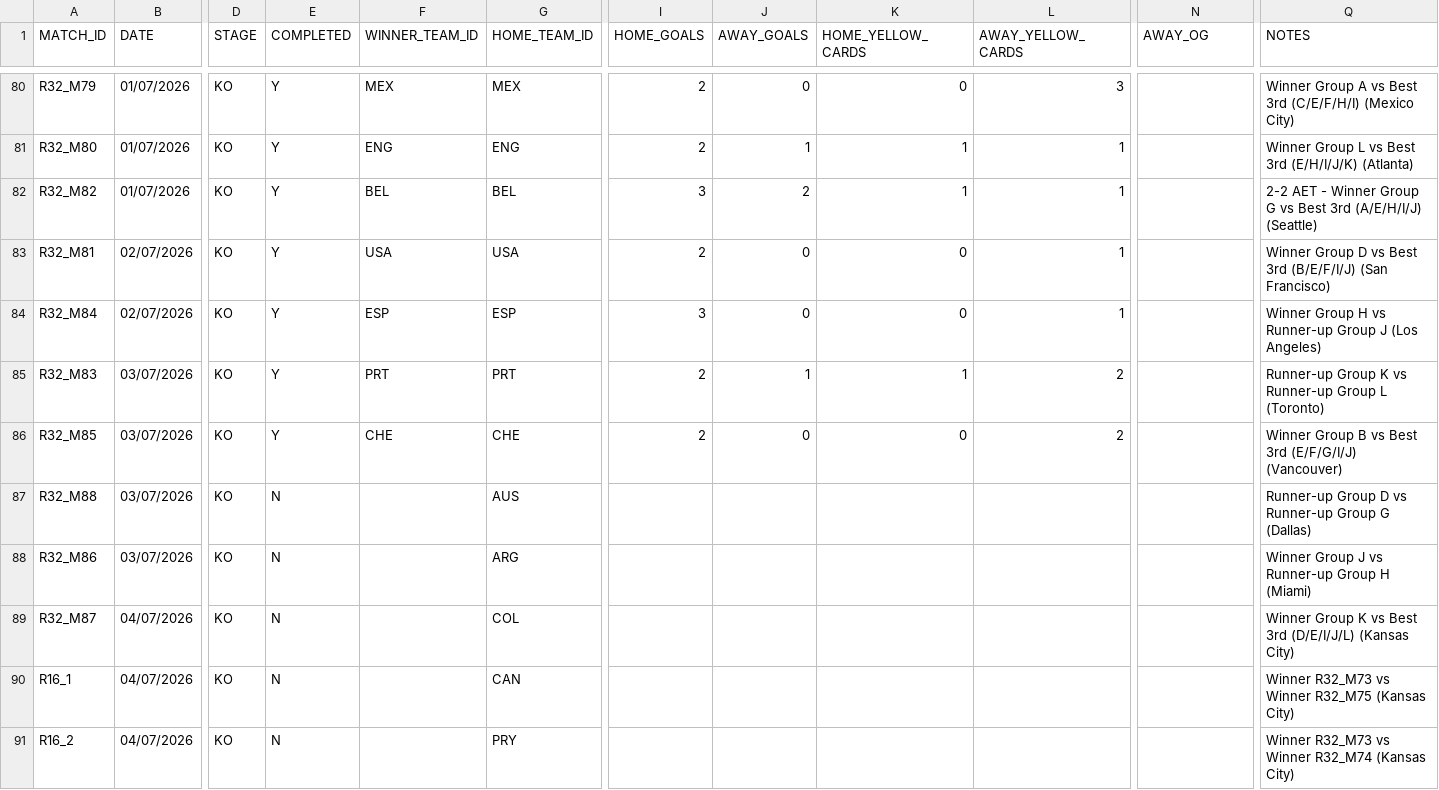
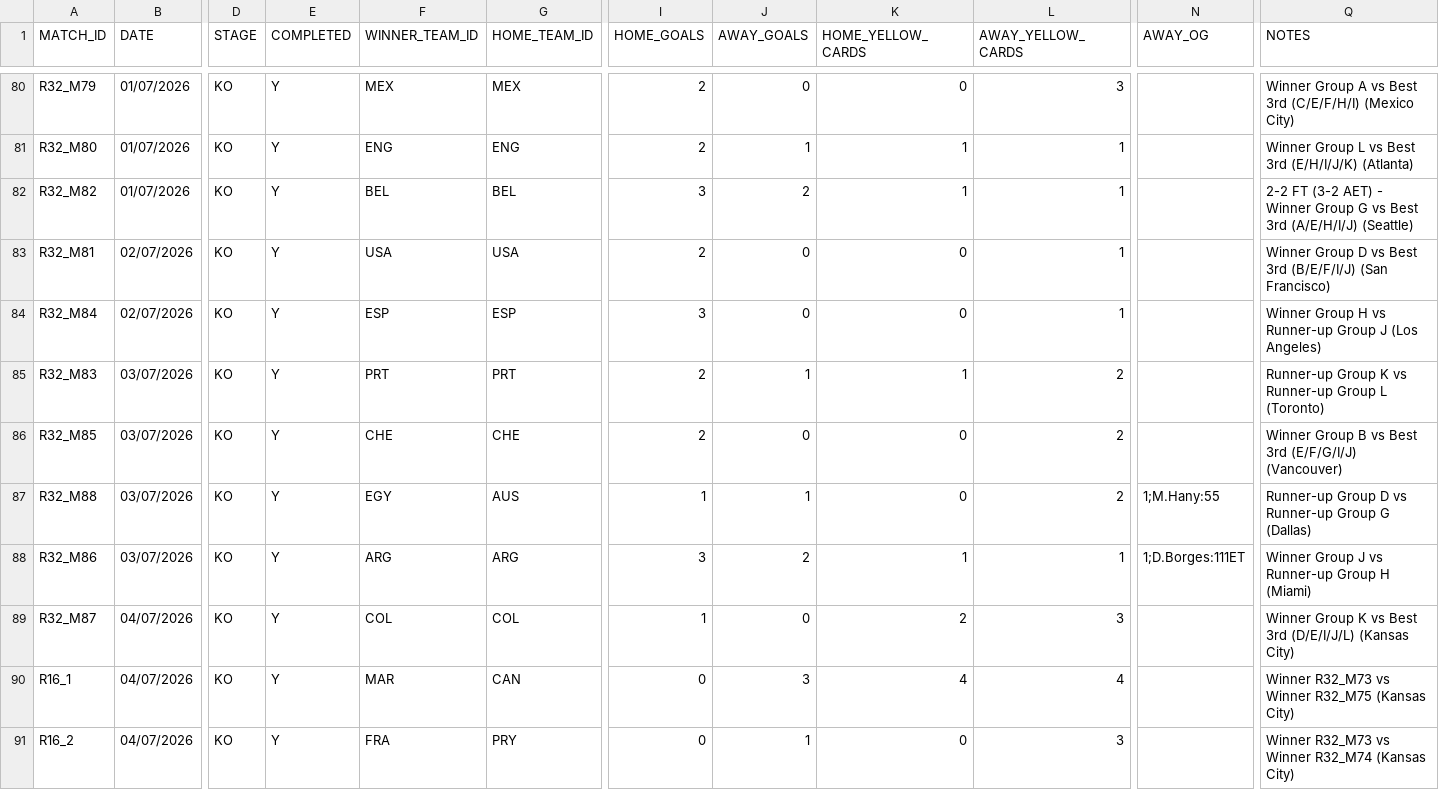
Before and after one commit to AdamJSc/sweepstake-markup-generator, a CSV file: domain/data/tournaments/2026-fifa-world-cup/matches.csv, drawn as a sheet; only a part is shown, gaps mark what is left out; the diff covers the shown part only; the diff names each change by its address in the sheet, - before the commit and + after, or states it on an @@ line.

Commit message:
chore: add wc results 2026-07-03 + 2026-07-04 + 2026-07-05 + 2026-07-06

```diff
--- a/domain/data/tournaments/2026-fifa-world-cup/matches.csv
+++ b/domain/data/tournaments/2026-fifa-world-cup/matches.csv
-Q82 (NOTES): 2-2 AET - Winner…
+Q82 (NOTES): 2-2 FT (3-2 AET) - Winner…
-E87:E91 (COMPLETED): N
+E87:E91 (COMPLETED): Y
-F87 (WINNER_TEAM_ID): (empty)
+F87 (WINNER_TEAM_ID): EGY
-I87 (HOME_GOALS): (empty)
+I87 (HOME_GOALS): 1
-J87 (AWAY_GOALS): (empty)
+J87 (AWAY_GOALS): 1
-K87 (HOME_YELLOW_CARDS): (empty)
+K87 (HOME_YELLOW_CARDS): 0
-L87 (AWAY_YELLOW_CARDS): (empty)
+L87 (AWAY_YELLOW_CARDS): 2
-N87 (AWAY_OG): (empty)
+N87 (AWAY_OG): 1;M.Hany:55
-F88 (WINNER_TEAM_ID): (empty)
+F88 (WINNER_TEAM_ID): ARG
-I88 (HOME_GOALS): (empty)
+I88 (HOME_GOALS): 3
-J88 (AWAY_GOALS): (empty)
+J88 (AWAY_GOALS): 2
-K88 (HOME_YELLOW_CARDS): (empty)
+K88 (HOME_YELLOW_CARDS): 1
-L88 (AWAY_YELLOW_CARDS): (empty)
+L88 (AWAY_YELLOW_CARDS): 1
-N88 (AWAY_OG): (empty)
+N88 (AWAY_OG): 1;D.Borges:111ET
-F89 (WINNER_TEAM_ID): (empty)
+F89 (WINNER_TEAM_ID): COL
-I89 (HOME_GOALS): (empty)
+I89 (HOME_GOALS): 1
-J89 (AWAY_GOALS): (empty)
+J89 (AWAY_GOALS): 0
-K89 (HOME_YELLOW_CARDS): (empty)
+K89 (HOME_YELLOW_CARDS): 2
-L89 (AWAY_YELLOW_CARDS): (empty)
+L89 (AWAY_YELLOW_CARDS): 3
-F90 (WINNER_TEAM_ID): (empty)
+F90 (WINNER_TEAM_ID): MAR
-I90:I91 (HOME_GOALS): (empty)
+I90:I91 (HOME_GOALS): 0
-J90 (AWAY_GOALS): (empty)
+J90 (AWAY_GOALS): 3
-K90 (HOME_YELLOW_CARDS): (empty)
+K90 (HOME_YELLOW_CARDS): 4
-L90 (AWAY_YELLOW_CARDS): (empty)
+L90 (AWAY_YELLOW_CARDS): 4
-F91 (WINNER_TEAM_ID): (empty)
+F91 (WINNER_TEAM_ID): FRA
-J91 (AWAY_GOALS): (empty)
+J91 (AWAY_GOALS): 1
-K91 (HOME_YELLOW_CARDS): (empty)
+K91 (HOME_YELLOW_CARDS): 0
-L91 (AWAY_YELLOW_CARDS): (empty)
+L91 (AWAY_YELLOW_CARDS): 3
```
Also changed, not shown: 34 edited cells elsewhere in this file.
